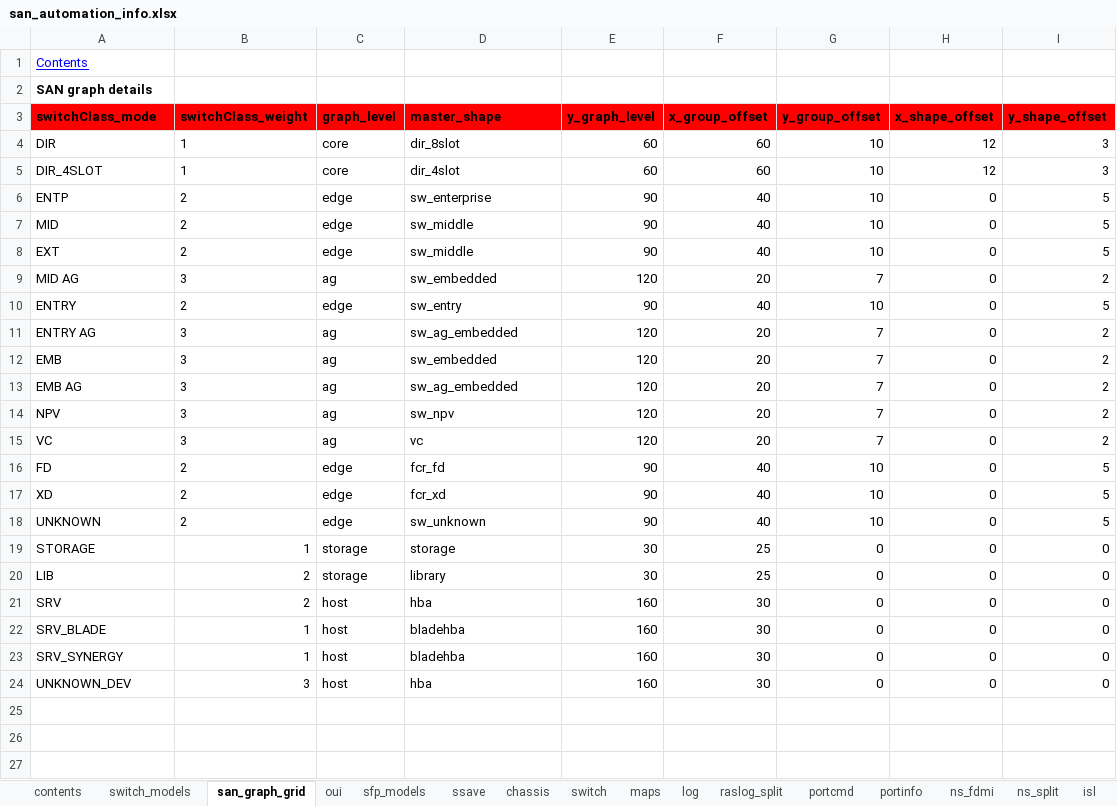
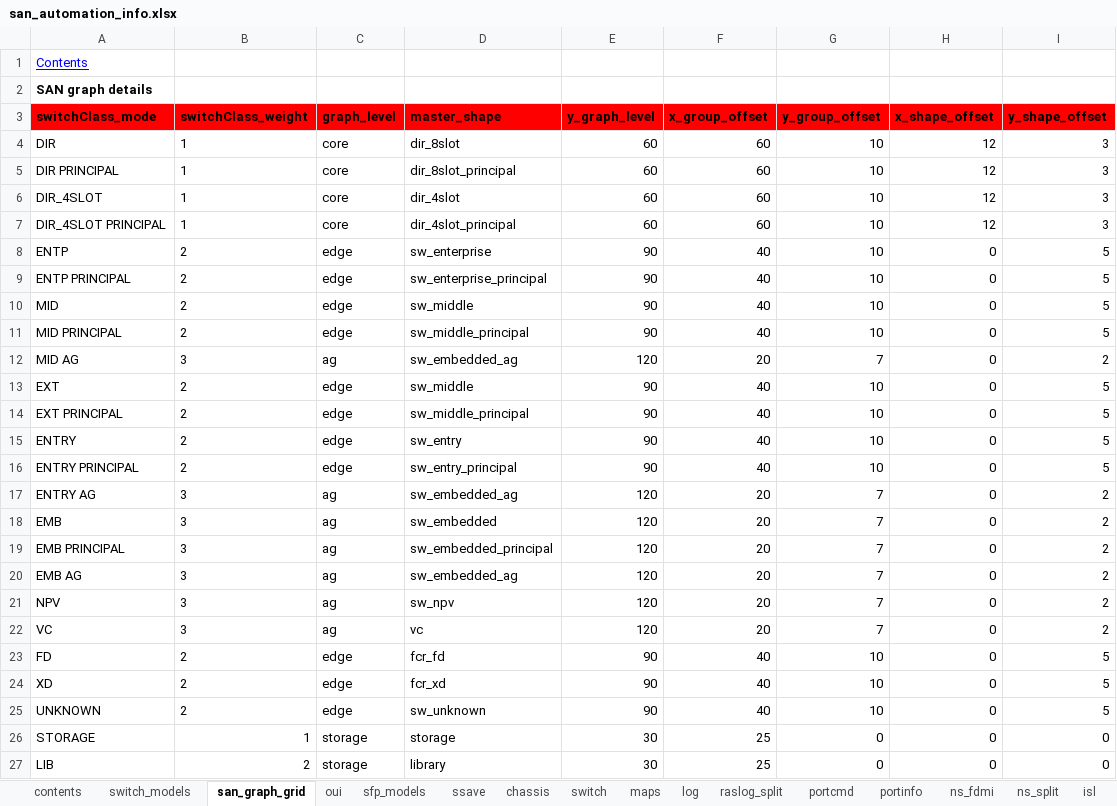
Before and after one commit to KonstantinAlxVlasenko/san_report_automation, an Excel workbook: san_automation_info.xlsx, sheet san_graph_grid, drawn as a sheet; only a part is shown; the shorter side is filled out with more unchanged rows; values as stored, in another font and other column widths than the file's, no borders; removed rows and columns are numbered as before the commit, all else as after; the diff names each change by its address in the sheet, - before the commit and + after, or states it on an @@ line.

Commit message:
0.9 - pandas 2.1 refactorng, principal switch icon

```diff
--- a/san_automation_info.xlsx (sheet san_graph_grid)
+++ b/san_automation_info.xlsx (sheet san_graph_grid)
+row 5: DIR PRINCIPAL | 1 | core | dir_8slot_principal | 60 | 60 | 10 | 12 | 3
+row 7: DIR_4SLOT PRINCIPAL | 1 | core | dir_4slot_principal | 60 | 60 | 10 | 12 | 3
+row 9: ENTP PRINCIPAL | 2 | edge | sw_enterprise_principal | 90 | 40 | 10 | 0 | 5
+row 11: MID PRINCIPAL | 2 | edge | sw_middle_principal | 90 | 40 | 10 | 0 | 5
+row 12: MID AG | 3 | ag | sw_embedded_ag | 120 | 20 | 7 | 0 | 2
-row 9: MID AG | 3 | ag | sw_embedded | 120 | 20 | 7 | 0 | 2
+row 14: EXT PRINCIPAL | 2 | edge | sw_middle_principal | 90 | 40 | 10 | 0 | 5
+row 16: ENTRY PRINCIPAL | 2 | edge | sw_entry_principal | 90 | 40 | 10 | 0 | 5
-D17 (master_shape): sw_ag_embedded
+D17 (master_shape): sw_embedded_ag
+row 19: EMB PRINCIPAL | 3 | ag | sw_embedded_principal | 120 | 20 | 7 | 0 | 2
-D20 (master_shape): sw_ag_embedded
+D20 (master_shape): sw_embedded_ag
```
Also changed, not shown: dtln_device_location.xlsx, report_info.xlsx, 45 other files.
